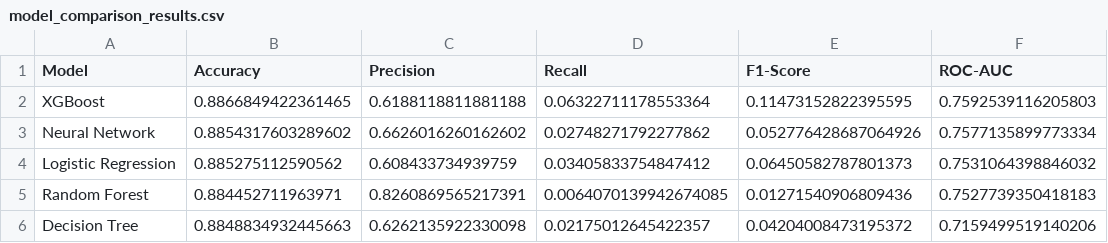
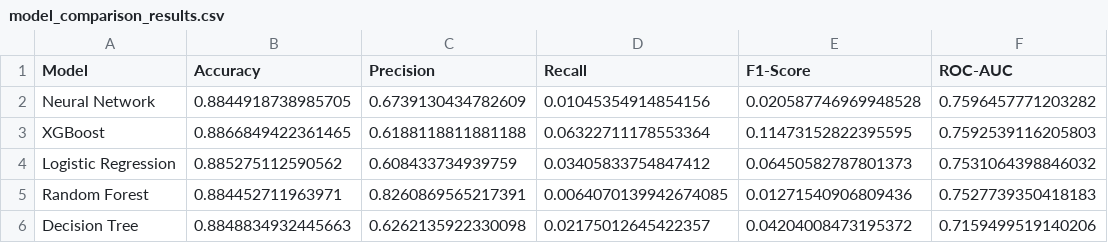
Before and after one commit to hoangcto/cs391, a CSV file: FinalProject/model_comparison_results.csv, drawn as a sheet; removed rows and columns are numbered as before the commit, all else as after; the diff names each change by its address in the sheet, - before the commit and + after, or states it on an @@ line.

```diff
--- a/FinalProject/model_comparison_results.csv
+++ b/FinalProject/model_comparison_results.csv
+row 2: Neural Network | 0.8844918738985705 | 0.6739130434782609 | 0.01045354914854156 | 0.020587746969948528 | 0.7596457771203282
-row 3: Neural Network | 0.8854317603289602 | 0.6626016260162602 | 0.02748271792277862 | 0.052776428687064926 | 0.7577135899773334
```
Also changed, not shown: 18 other files.
